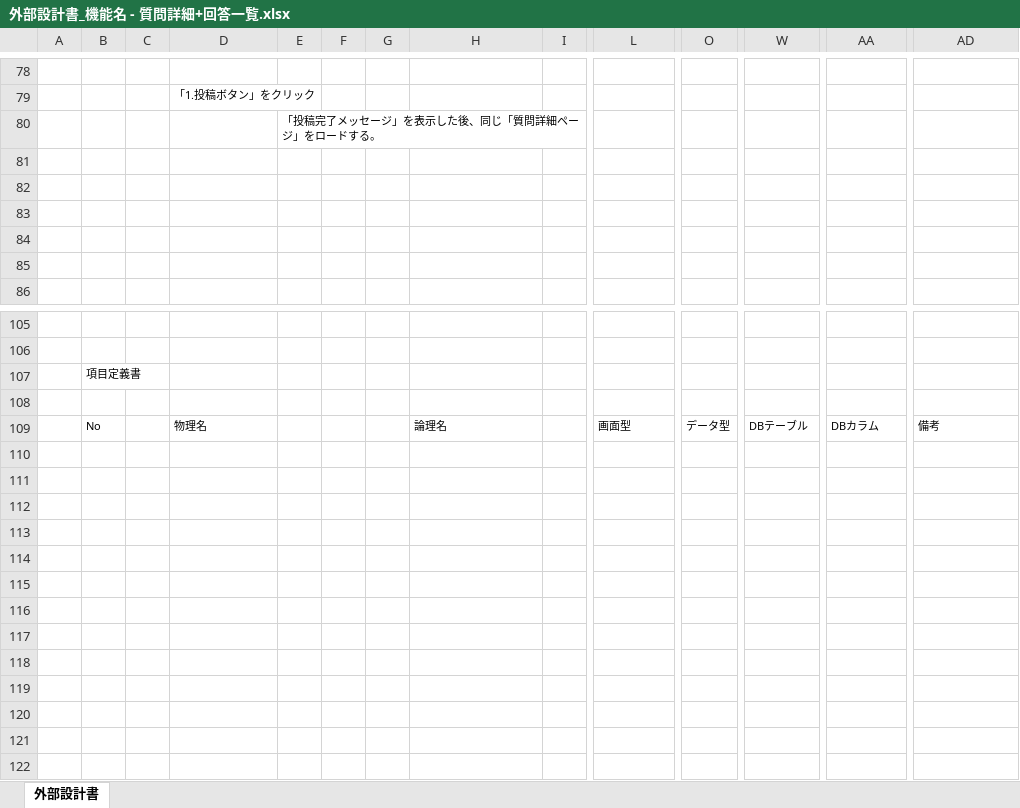
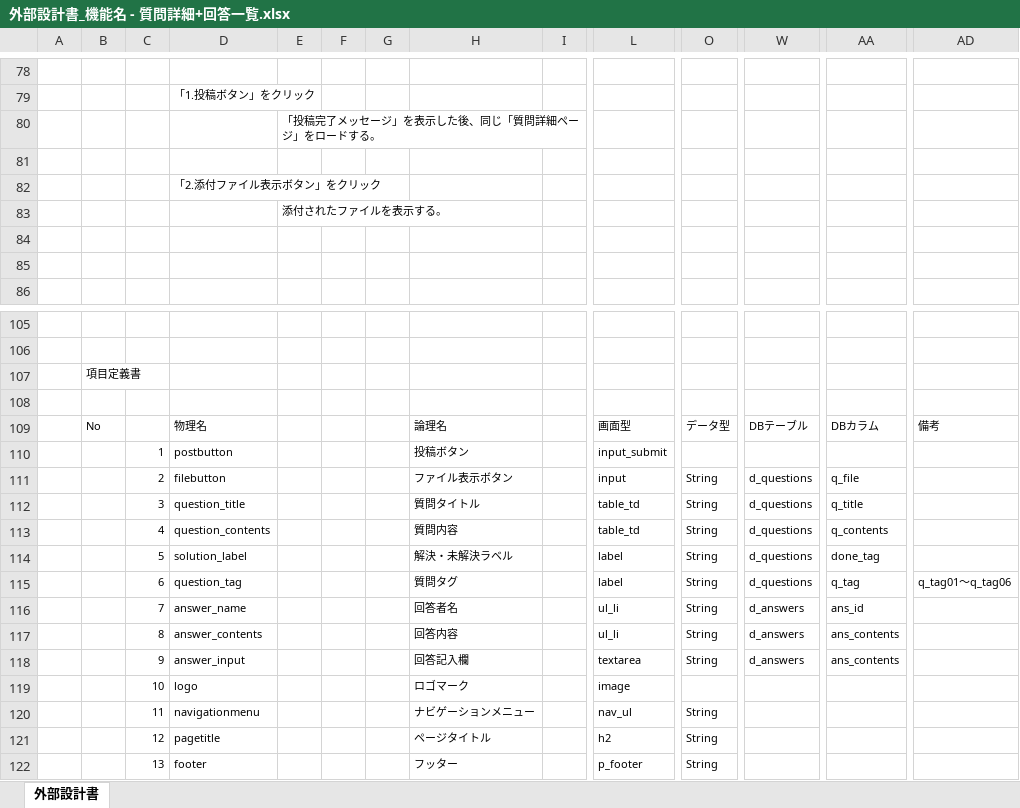
Before and after one commit to DOJO-2021/D-4, an Excel workbook: 外部設計関連/外部設計書_機能名 - 質問詳細+回答一覧.xlsx, sheet 外部設計書, drawn as a sheet; only a part is shown, gaps mark what is left out; values as stored, in another font and other column widths than the file's, no borders; charts and pictures not drawn; rows hold the shown columns only; the diff names each change by its address in the sheet, - before the commit and + after, or states it on an @@ line.

Commit message:
項目定義

```diff
--- a/外部設計関連/外部設計書_機能名 - 質問詳細+回答一覧.xlsx (sheet 外部設計書)
+++ b/外部設計関連/外部設計書_機能名 - 質問詳細+回答一覧.xlsx (sheet 外部設計書)
-D82: (empty)
+D82: 「2.添付ファイル表示ボタン」をクリック
-E83: (empty)
+E83: 添付されたファイルを表示する。
+row 110:  |  | 1 | postbutton |  |  |  | 投稿ボタン |  | input_submit
+row 111:  |  | 2 | filebutton |  |  |  | ファイル表示ボタン |  | input | String | d_questions | q_file
+row 112:  |  | 3 | question_title |  |  |  | 質問タイトル |  | table_td | String | d_questions | q_title
+row 113:  |  | 4 | question_contents |  |  |  | 質問内容 |  | table_td | String | d_questions | q_contents
+row 114:  |  | 5 | solution_label |  |  |  | 解決・未解決ラベル |  | label | String | d_questions | done_tag
+row 115:  |  | 6 | question_tag |  |  |  | 質問タグ |  | label | String | d_questions | q_tag | q_tag01～q_tag06
+row 116:  |  | 7 | answer_name |  |  |  | 回答者名 |  | ul_li | String | d_answers | ans_id
+row 117:  |  | 8 | answer_contents |  |  |  | 回答内容 |  | ul_li | String | d_answers | ans_contents
+row 118:  |  | 9 | answer_input |  |  |  | 回答記入欄 |  | textarea | String | d_answers | ans_contents
+row 119:  |  | 10 | logo |  |  |  | ロゴマーク |  | image
+row 120:  |  | 11 | navigationmenu |  |  |  | ナビゲーションメニュー |  | nav_ul | String
+row 121:  |  | 12 | pagetitle |  |  |  | ページタイトル |  | h2 | String
+row 122:  |  | 13 | footer |  |  |  | フッター |  | p_footer | String
```
Also changed, not shown: charts or pictures.
